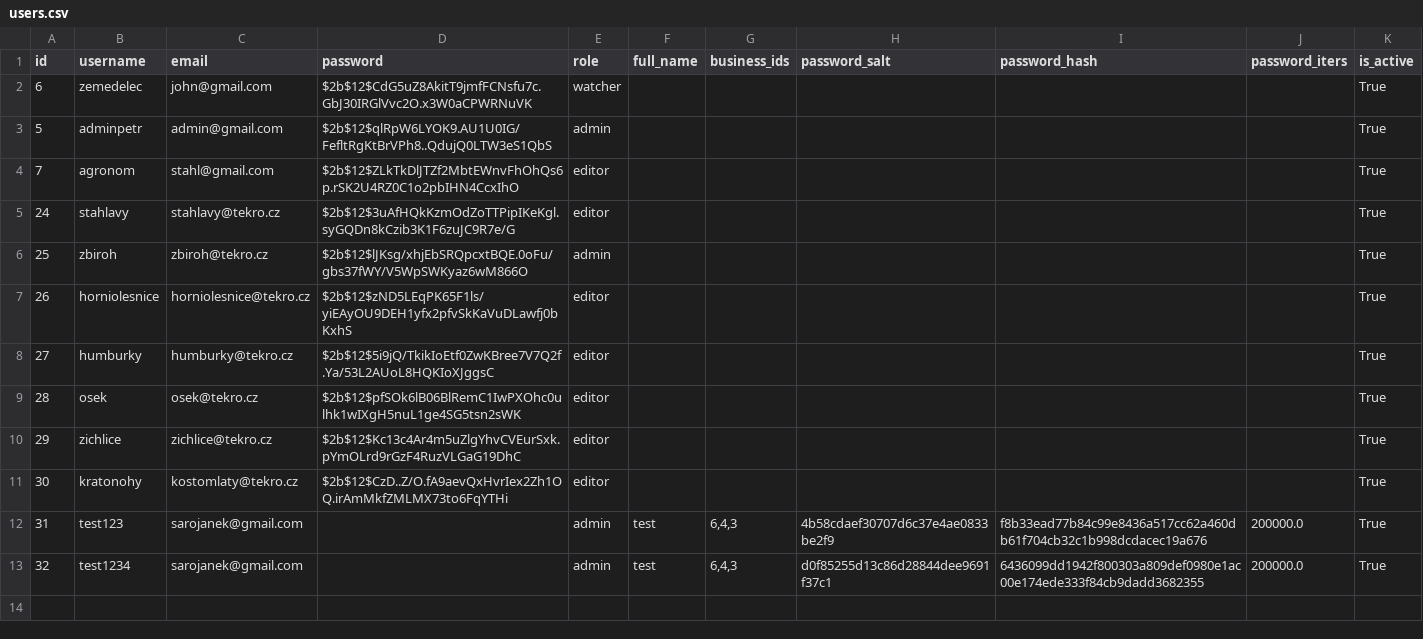
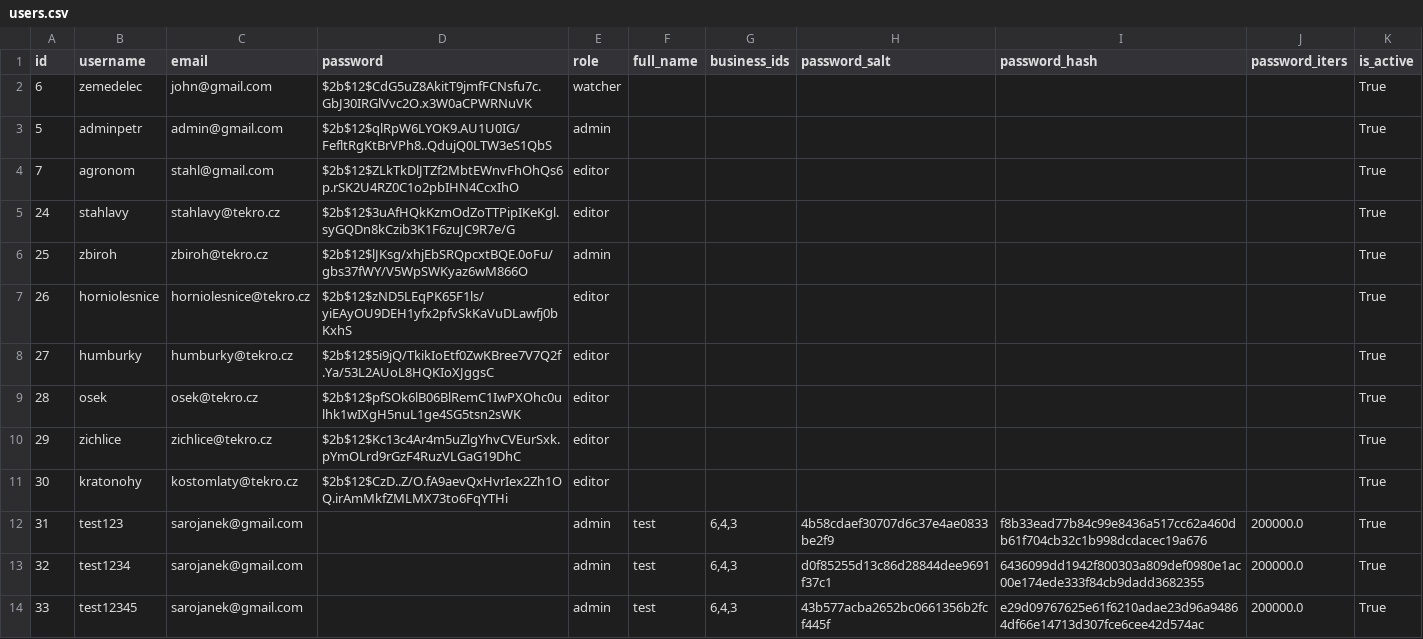
Before and after one commit to jenasin/croptest, a CSV file: data/users.csv, drawn as a sheet; the diff names each change by its address in the sheet, - before the commit and + after, or states it on an @@ line.

Commit message:
users done

```diff
--- a/data/users.csv
+++ b/data/users.csv
+row 14: 33 | test12345 | sarojanek@gmail.com |  | admin | test | 6,4,3 | 43b577acba2652bc0661356b2fcf445f | e29d09767625e61f6210adae23d96a94864df66e14713d307fce6cee42d574ac | 200000.0 | True
```
